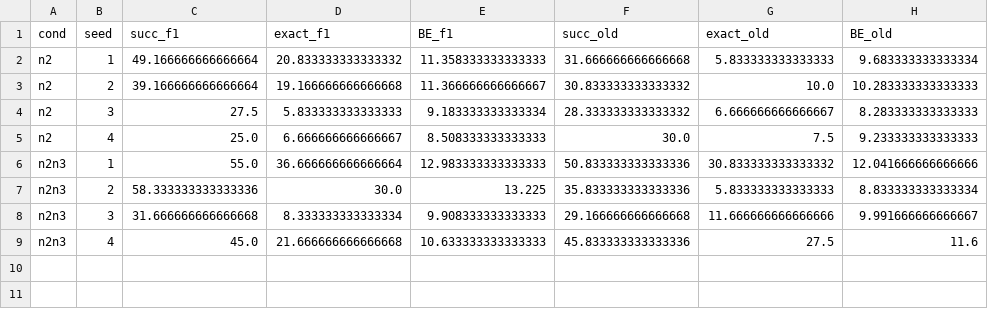
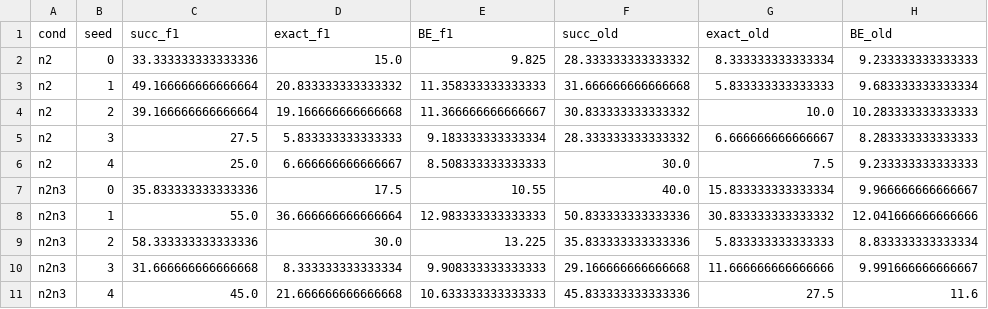
Before and after one commit to AlexBoro/spindle-swd-boundary, a CSV file: sweeps/wei2018_stage2/d1/recall_paired.csv, drawn as a sheet.

```diff
--- a/sweeps/wei2018_stage2/d1/recall_paired.csv
+++ b/sweeps/wei2018_stage2/d1/recall_paired.csv
@@ -1,2 +1,3 @@
 cond,seed,succ_f1,exact_f1,BE_f1,succ_old,exact_old,BE_old
+n2,0,33.333333333333336,15.0,9.825,28.333333333333332,8.333333333333334,9.233333333333333
 n2,1,49.166666666666664,20.833333333333332,11.358333333333333,31.666666666666668,5.833333333333333,9.683333333333334
@@ -5,2 +6,3 @@ n2,3,27.5,5.833333333333333,9.183333333333334,28.333333333333332,6.6666666666666
 n2,4,25.0,6.666666666666667,8.508333333333333,30.0,7.5,9.233333333333333
+n2n3,0,35.833333333333336,17.5,10.55,40.0,15.833333333333334,9.966666666666667
 n2n3,1,55.0,36.666666666666664,12.983333333333333,50.833333333333336,30.833333333333332,12.041666666666666
```
Also changed, not shown: sweeps/wei2018_stage2/d1/fig3_paired.csv, sweeps/wei2018_stage2/d1/prefix_checks.csv, 9 other files.
